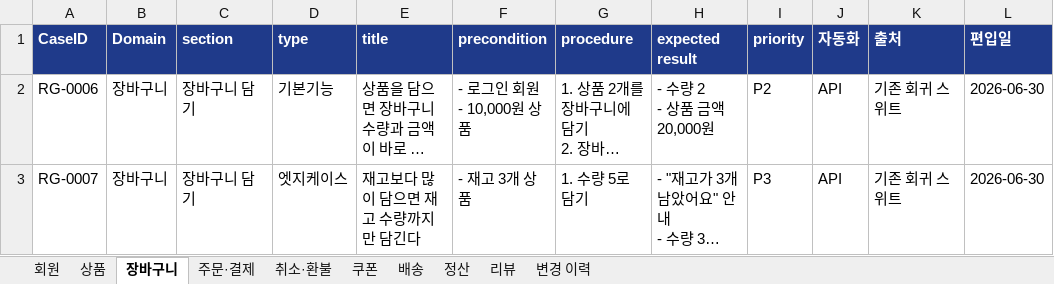
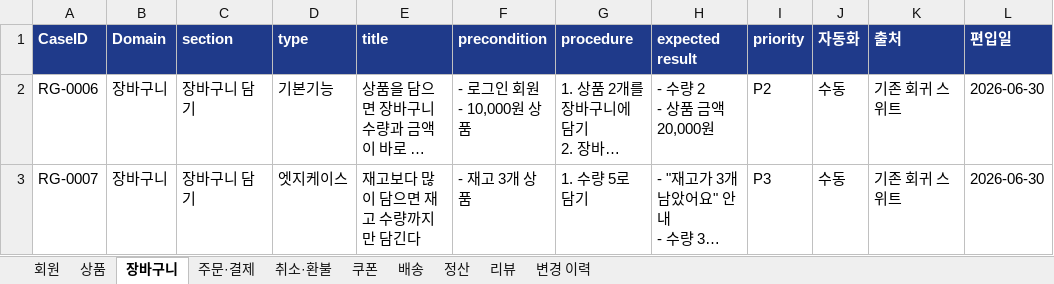
Before and after one commit to test12yk/qa-orchestra, an Excel workbook: samples/coupon-discount/regression/suite/regression-suite.xlsx, sheet 장바구니, drawn as a sheet; long unchanged cells end in …; values as stored, in another font and other column widths than the file's, no borders; the diff names each change by its address in the sheet, - before the commit and + after, or states it on an @@ line.

```diff
--- a/samples/coupon-discount/regression/suite/regression-suite.xlsx (sheet 장바구니)
+++ b/samples/coupon-discount/regression/suite/regression-suite.xlsx (sheet 장바구니)
-J2:J3 (자동화): API
+J2:J3 (자동화): 수동
```
Also changed, not shown: sheet 변경 이력, sheet 주문·결제, sheet 회원, sheet 쿠폰, sheet 정산, sheet 상품, samples/coupon-discount/regression/release-2026.12/regression-run.xlsx, 35 other files.
